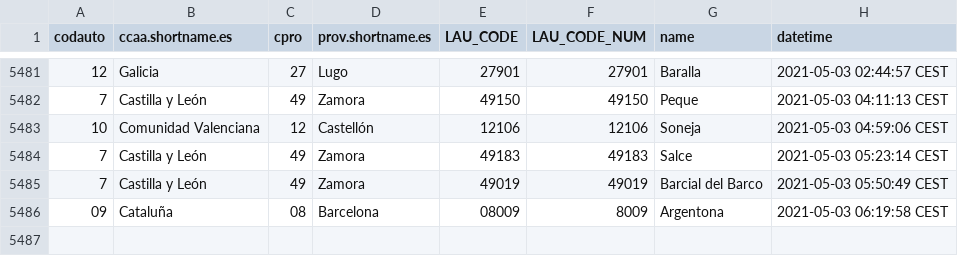
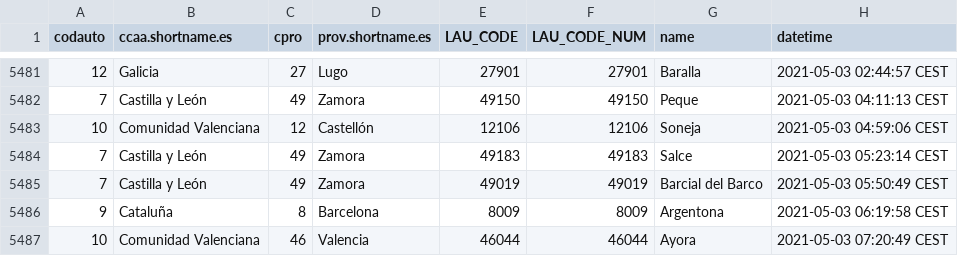
Before and after one commit to dieghernan/spain-munic-bot, a CSV file: assets/datalog.csv, drawn as a sheet; only a part is shown, gaps mark what is left out.

```diff
--- a/assets/datalog.csv
+++ b/assets/datalog.csv
@@ -5485,2 +5485,3 @@
 "7","Castilla y León","49","Zamora","49019",49019,"Barcial del Barco","2021-05-03 05:50:49 CEST"
-"09","Cataluña","08","Barcelona","08009",8009,"Argentona","2021-05-03 06:19:58 CEST"
+"9","Cataluña","8","Barcelona","8009",8009,"Argentona","2021-05-03 06:19:58 CEST"
+"10","Comunidad Valenciana","46","Valencia","46044",46044,"Ayora","2021-05-03 07:20:49 CEST"
```
Also changed, not shown: 7 other files.
